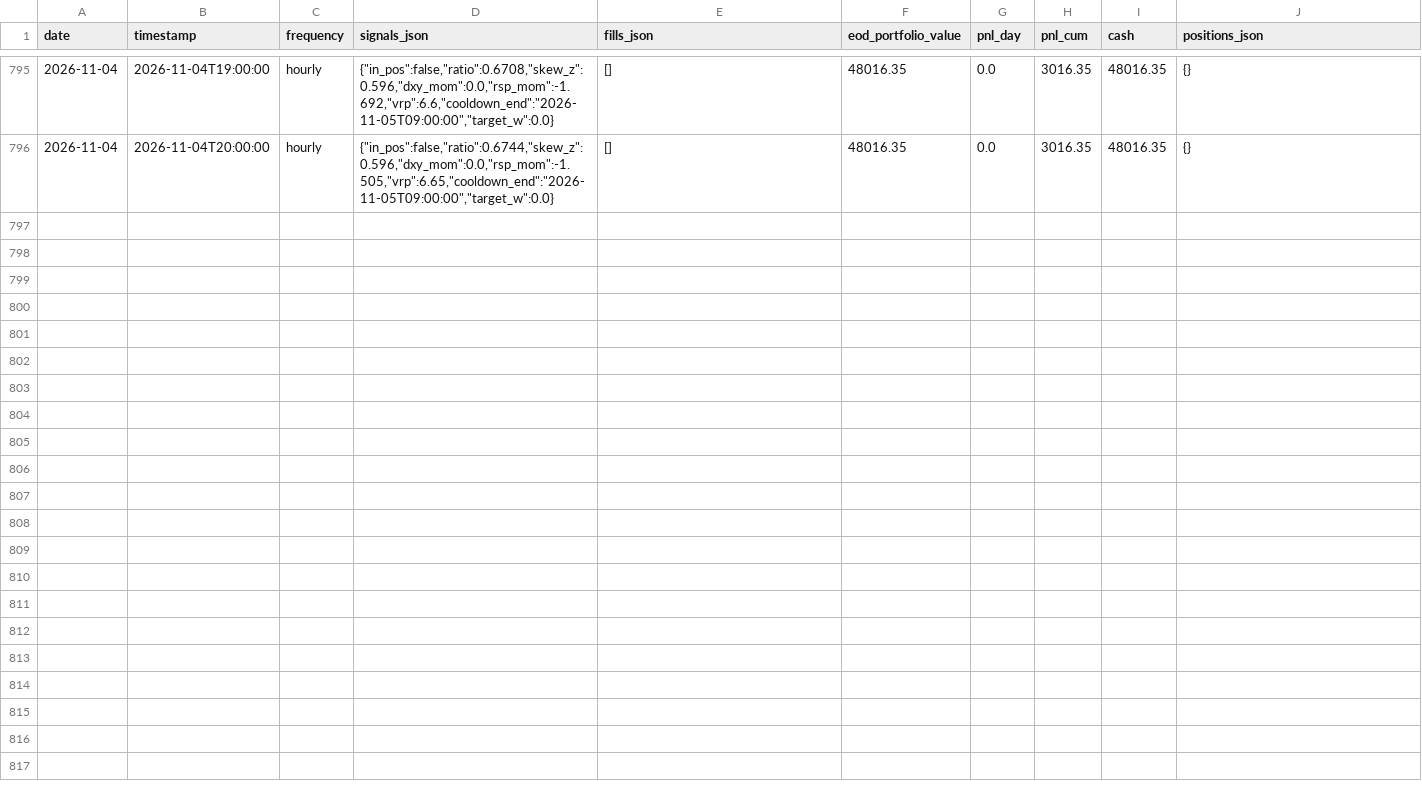
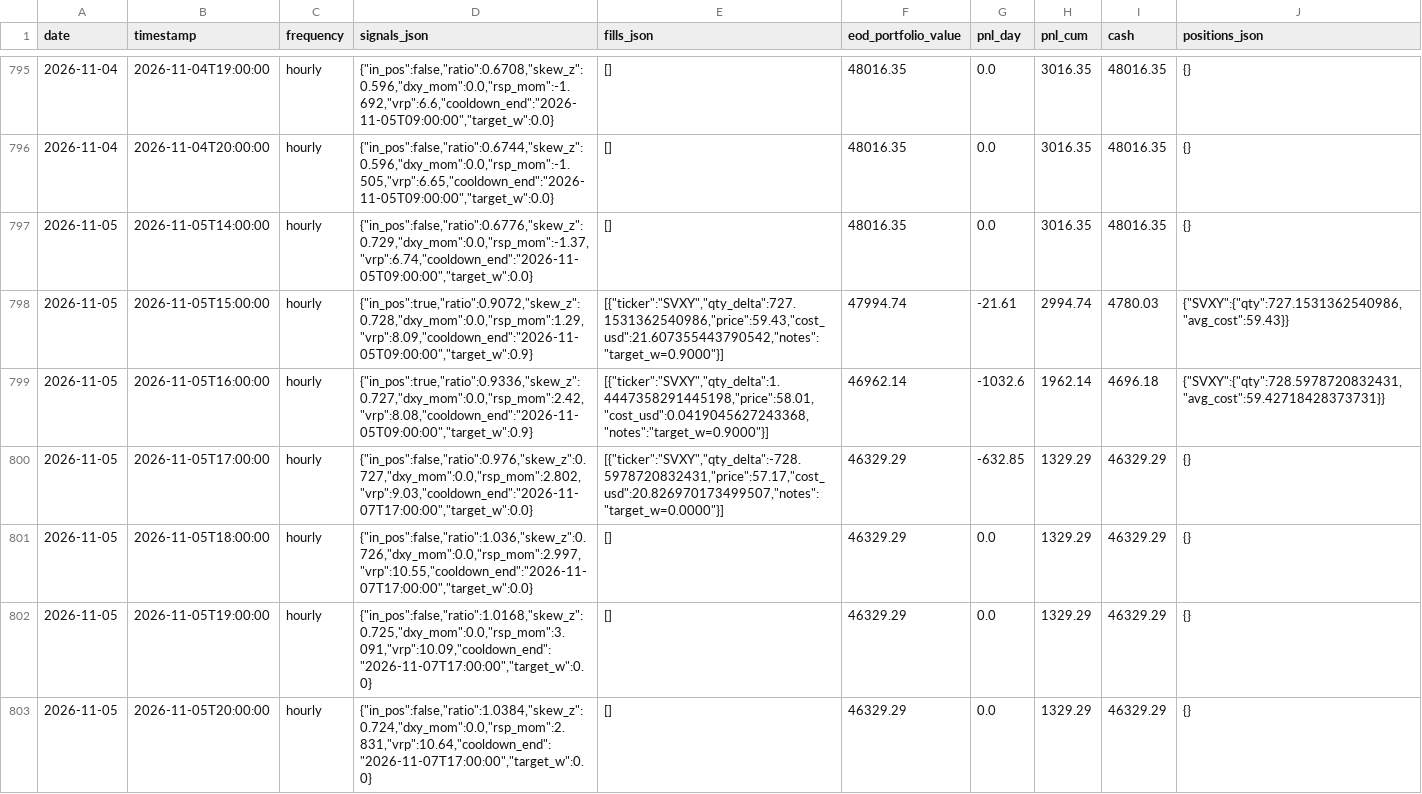
Before and after one commit to romandrianov-pixel/paper-trading-track-record, a CSV file: daily/four_way/svxy_hourly.csv, drawn as a sheet; only a part is shown, gaps mark what is left out.

```diff
--- a/daily/four_way/svxy_hourly.csv
+++ b/daily/four_way/svxy_hourly.csv
@@ -796 +796,8 @@ date,timestamp,frequency,signals_json,fills_json,eod_portfolio_value,pnl_day,pnl
 2026-11-04,2026-11-04T20:00:00,hourly,"{""in_pos"":false,""ratio"":0.6744,""skew_z"":0.596,""dxy_mom"":0.0,""rsp_mom"":-1.505,""vrp"":6.65,""cooldown_end"":""2026-11-05T09:00:00"",""target_w"":0.0}",[],48016.35,0.0,3016.35,48016.35,{}
+2026-11-05,2026-11-05T14:00:00,hourly,"{""in_pos"":false,""ratio"":0.6776,""skew_z"":0.729,""dxy_mom"":0.0,""rsp_mom"":-1.37,""vrp"":6.74,""cooldown_end"":""2026-11-05T09:00:00"",""target_w"":0.0}",[],48016.35,0.0,3016.35,48016.35,{}
+2026-11-05,2026-11-05T15:00:00,hourly,"{""in_pos"":true,""ratio"":0.9072,""skew_z"":0.728,""dxy_mom"":0.0,""rsp_mom"":1.29,""vrp"":8.09,""cooldown_end"":""2026-11-05T09:00:00"",""target_w"":0.9}","[{""ticker"":""SVXY"",""qty_delta"":727.1531362540986,""price"":59.43,""cost_usd"":21.607355443790542,""notes"":""target_w=0.9000""}]",47994.74,-21.61,2994.74,4780.03,"{""SVXY"":{""qty"":727.1531362540986,""avg_cost"":59.43}}"
+2026-11-05,2026-11-05T16:00:00,hourly,"{""in_pos"":true,""ratio"":0.9336,""skew_z"":0.727,""dxy_mom"":0.0,""rsp_mom"":2.42,""vrp"":8.08,""cooldown_end"":""2026-11-05T09:00:00"",""target_w"":0.9}","[{""ticker"":""SVXY"",""qty_delta"":1.4447358291445198,""price"":58.01,""cost_usd"":0.0419045627243368,""notes"":""target_w=0.9000""}]",46962.14,-1032.6,1962.14,4696.18,"{""SVXY"":{""qty"":728.5978720832431,""avg_cost"":59.42718428373731}}"
+2026-11-05,2026-11-05T17:00:00,hourly,"{""in_pos"":false,""ratio"":0.976,""skew_z"":0.727,""dxy_mom"":0.0,""rsp_mom"":2.802,""vrp"":9.03,""cooldown_end"":""2026-11-07T17:00:00"",""target_w"":0.0}","[{""ticker"":""SVXY"",""qty_delta"":-728.5978720832431,""price"":57.17,""cost_usd"":20.826970173499507,""notes"":""target_w=0.0000""}]",46329.29,-632.85,1329.29,46329.29,{}
+2026-11-05,2026-11-05T18:00:00,hourly,"{""in_pos"":false,""ratio"":1.036,""skew_z"":0.726,""dxy_mom"":0.0,""rsp_mom"":2.997,""vrp"":10.55,""cooldown_end"":""2026-11-07T17:00:00"",""target_w"":0.0}",[],46329.29,0.0,1329.29,46329.29,{}
+2026-11-05,2026-11-05T19:00:00,hourly,"{""in_pos"":false,""ratio"":1.0168,""skew_z"":0.725,""dxy_mom"":0.0,""rsp_mom"":3.091,""vrp"":10.09,""cooldown_end"":""2026-11-07T17:00:00"",""target_w"":0.0}",[],46329.29,0.0,1329.29,46329.29,{}
+2026-11-05,2026-11-05T20:00:00,hourly,"{""in_pos"":false,""ratio"":1.0384,""skew_z"":0.724,""dxy_mom"":0.0,""rsp_mom"":2.831,""vrp"":10.64,""cooldown_end"":""2026-11-07T17:00:00"",""target_w"":0.0}",[],46329.29,0.0,1329.29,46329.29,{}
```
Also changed, not shown: daily/four_way/portfolio_daily.csv, daily/overnight_qqq_fri_skip.csv, 45 other files.
